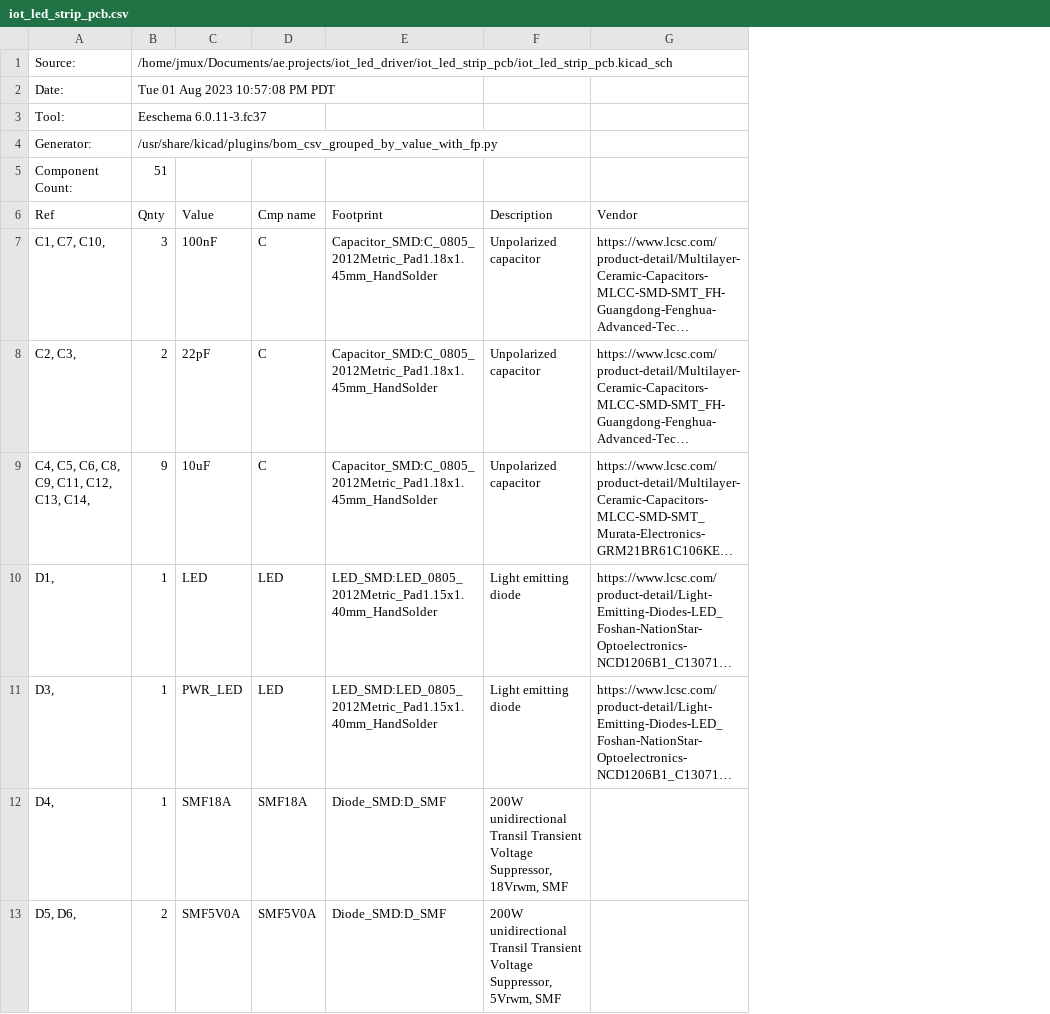
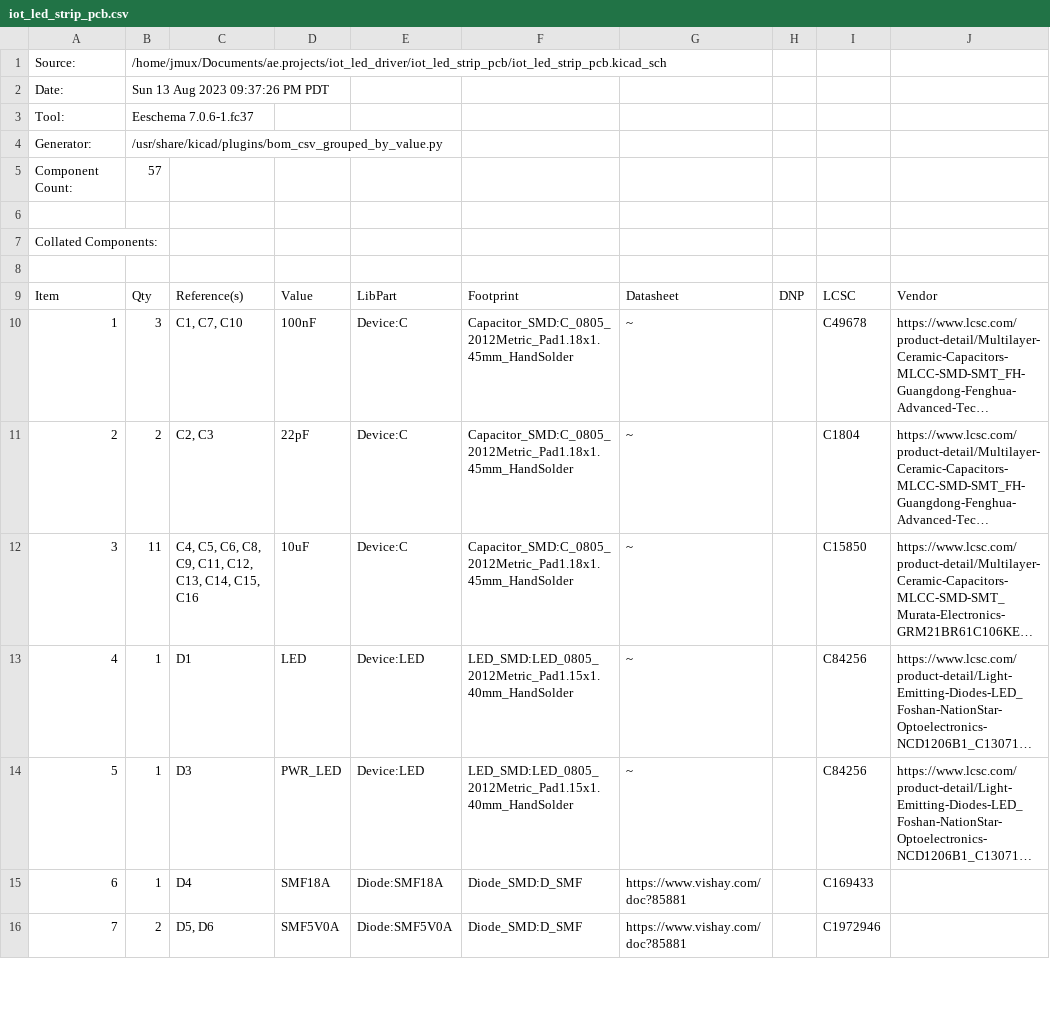
Before and after one commit to 0xjmux/iot_leddriver_hw, a CSV file: iot_led_strip_pcb.csv, drawn as a sheet; only a part is shown; long unchanged cells end in …; removed rows and columns are numbered as before the commit, all else as after; the diff covers the shown part only; the diff names each change by its address in the sheet, - before the commit and + after, or states it on an @@ line.

```diff
--- a/iot_led_strip_pcb.csv
+++ b/iot_led_strip_pcb.csv
-column A, rows 1-13: Source: | Date: | Tool: | Generator: | Component Count: | Ref | C1, C7, C10, | C2, C3, | C4, C5, C6, C8, C9, C11, C12, C13, C14, | D1, | D3, | D4, | D5, D6,
+column A, rows 1-5: Source: | Date: | Tool: | Generator: | Component Count:; rows 9-16: Item | 1 | 2 | 3 | 4 | 5 | 6 | 7
+column C, rows 9-16: Reference(s) | C1, C7, C10 | C2, C3 | C4, C5, C6, C8, C9, C11, C12, C13, C14, C15, C16 | D1 | D3 | D4 | D5, D6
-column D, rows 6-13: Cmp name | C | C | C | LED | LED | SMF18A | SMF5V0A
+column E, rows 9-16: LibPart | Device:C | Device:C | Device:C | Device:LED | Device:LED | Diode:SMF18A | Diode:SMF5V0A
-column F, rows 6-13: Description | Unpolarized capacitor | Unpolarized capacitor | Unpolarized capacitor | Light emitting diode | Light emitting diode | 200W unidirectional Transil Transient Voltage Suppressor, 18Vrwm, SMF | 200W unidirectional Transil Transient Voltage Suppressor, 5Vrwm, SMF
+column G, rows 9-16: Datasheet | ~ | ~ | ~ | ~ | ~ | https://www.vishay.com/doc?85881 | https://www.vishay.com/doc?85881
+column H, row 9: DNP
+column I, rows 9-16: LCSC | C49678 | C1804 | C15850 | C84256 | C84256 | C169433 | C1972946
-B2: Tue 01 Aug 2023 10:57:08 PM PDT
+B2: Sun 13 Aug 2023 09:37:26 PM PDT
-B3: Eeschema 6.0.11-3.fc37
+B3: Eeschema 7.0.6-1.fc37
-B4: /usr/share/kicad/plugins/bom_csv_grouped_by_value_with_fp.py
+B4: /usr/share/kicad/plugins/bom_csv_grouped_by_value.py
-B5: 51
+B5: 57
+row 6: (empty)
+row 7: Collated Components:
+row 8: (empty)
-B9: Qnty
+B9: Qty
-B12: 9
+B12: 11
```
Also changed, not shown: 3 added rows, 2 removed rows and 2 edited cells elsewhere in this file, 44 other files.
